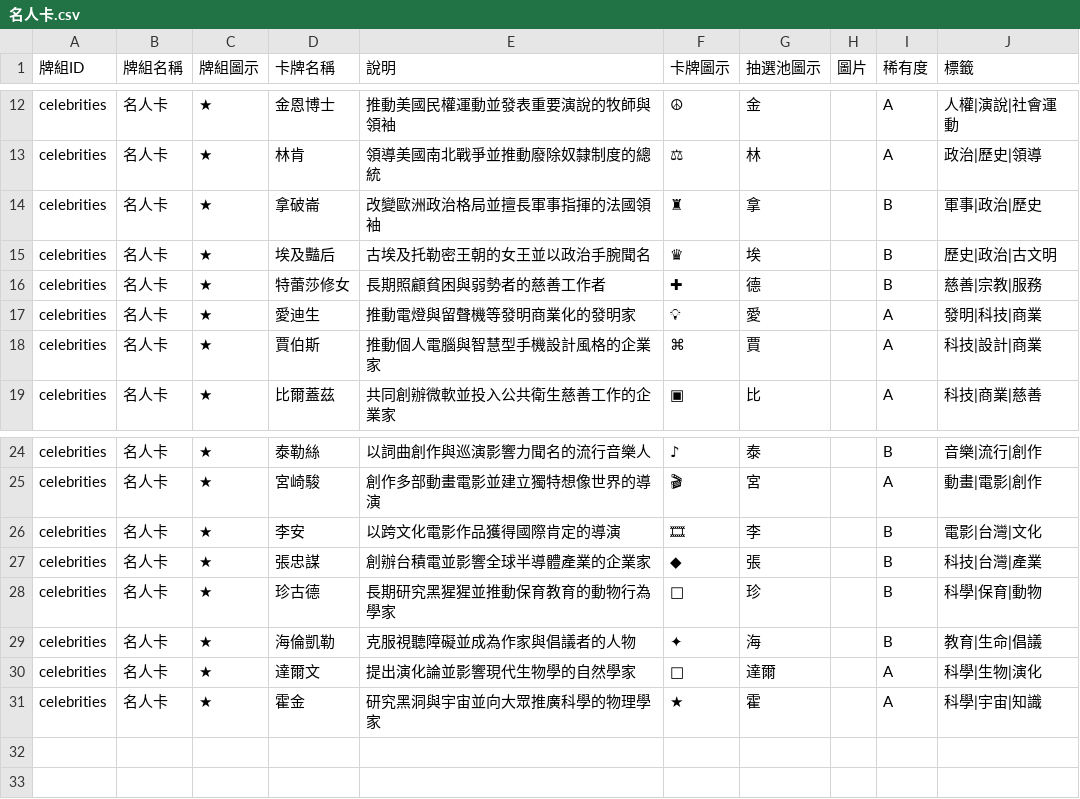
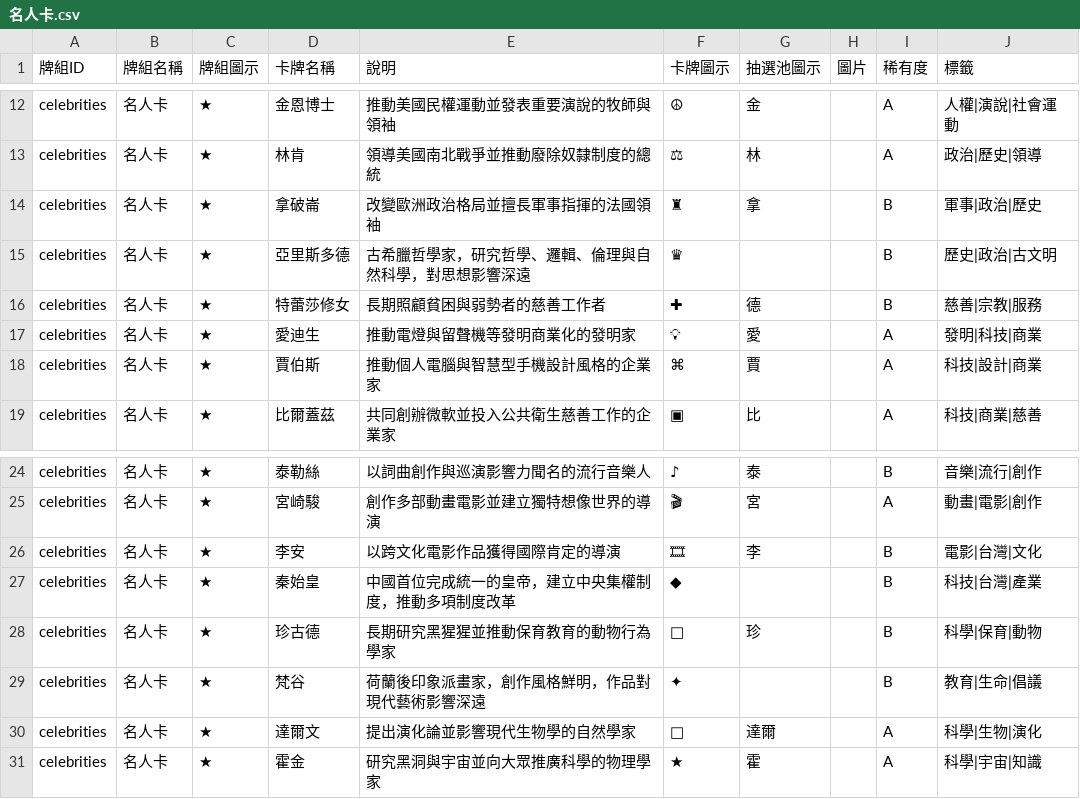
Before and after one commit to macrokernel3000/debatevision, a CSV file: data/cards/名人卡.csv, drawn as a sheet; only a part is shown, gaps mark what is left out.

```diff
--- a/data/cards/名人卡.csv
+++ b/data/cards/名人卡.csv
@@ -14,3 +14,3 @@ celebrities,名人卡,★,林肯,領導美國南北戰爭並推動廢除奴隸
 celebrities,名人卡,★,拿破崙,改變歐洲政治格局並擅長軍事指揮的法國領袖,♜,拿,,B,軍事|政治|歷史
-celebrities,名人卡,★,埃及豔后,古埃及托勒密王朝的女王並以政治手腕聞名,♛,埃,,B,歷史|政治|古文明
+celebrities,名人卡,★,亞里斯多德,古希臘哲學家，研究哲學、邏輯、倫理與自然科學，對思想影響深遠,♛,,,B,歷史|政治|古文明
 celebrities,名人卡,★,特蕾莎修女,長期照顧貧困與弱勢者的慈善工作者,✚,德,,B,慈善|宗教|服務
@@ -26,5 +26,5 @@ celebrities,名人卡,★,宮崎駿,創作多部動畫電影並建立獨特想
 celebrities,名人卡,★,李安,以跨文化電影作品獲得國際肯定的導演,🎞,李,,B,電影|台灣|文化
-celebrities,名人卡,★,張忠謀,創辦台積電並影響全球半導體產業的企業家,◆,張,,B,科技|台灣|產業
+celebrities,名人卡,★,秦始皇,中國首位完成統一的皇帝，建立中央集權制度，推動多項制度改革,◆,,,B,科技|台灣|產業
 celebrities,名人卡,★,珍古德,長期研究黑猩猩並推動保育教育的動物行為學家,🌿,珍,,B,科學|保育|動物
-celebrities,名人卡,★,海倫凱勒,克服視聽障礙並成為作家與倡議者的人物,✦,海,,B,教育|生命|倡議
+celebrities,名人卡,★,梵谷,荷蘭後印象派畫家，創作風格鮮明，作品對現代藝術影響深遠,✦,,,B,教育|生命|倡議
 celebrities,名人卡,★,達爾文,提出演化論並影響現代生物學的自然學家,🌱,達爾,,A,科學|生物|演化
```
Also changed, not shown: data/content/玩法文案.csv, 8 other files.
